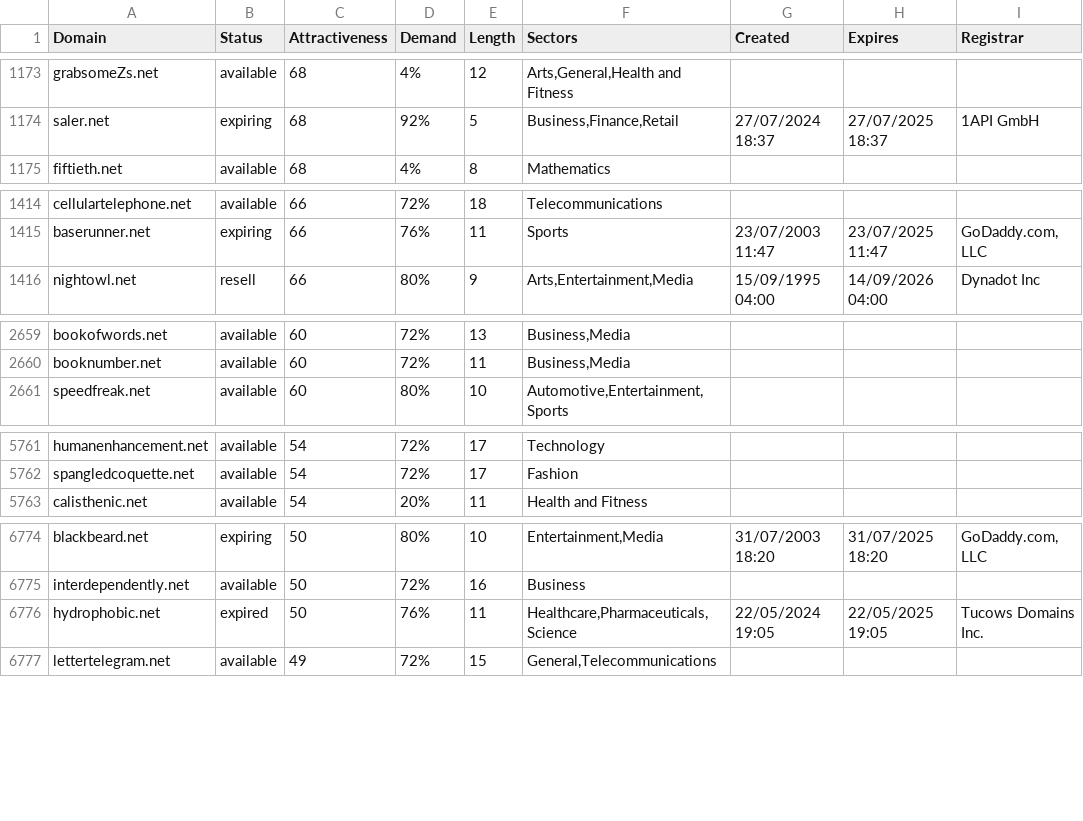
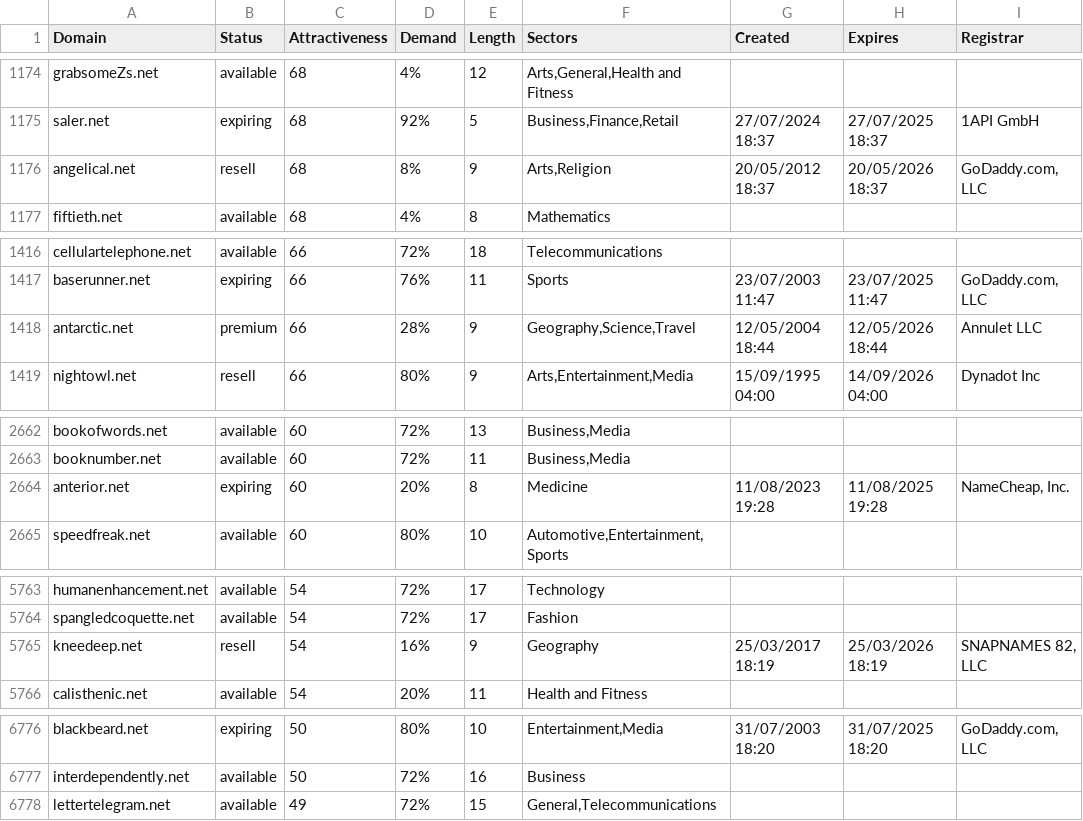
Before and after one commit to UniqueDomains/net-oneword-domains, a CSV file: net.csv, drawn as a sheet; only a part is shown, gaps mark what is left out; the diff covers the shown part only.

Commit message:
Domains update

```diff
--- a/net.csv
+++ b/net.csv
@@ -1174,2 +1175,3 @@ grabsomeZs.net,available,68,4%,12,"Arts,General,Health and Fitness",,,
 saler.net,expiring,68,92%,5,"Business,Finance,Retail",27/07/2024 18:37,27/07/2025 18:37,1API GmbH
+angelical.net,resell,68,8%,9,"Arts,Religion",20/05/2012 18:37,20/05/2026 18:37,"GoDaddy.com, LLC"
 fiftieth.net,available,68,4%,8,Mathematics,,,
@@ -1415,2 +1417,3 @@ cellulartelephone.net,available,66,72%,18,Telecommunications,,,
 baserunner.net,expiring,66,76%,11,Sports,23/07/2003 11:47,23/07/2025 11:47,"GoDaddy.com, LLC"
+antarctic.net,premium,66,28%,9,"Geography,Science,Travel",12/05/2004 18:44,12/05/2026 18:44,Annulet LLC
 nightowl.net,resell,66,80%,9,"Arts,Entertainment,Media",15/09/1995 04:00,14/09/2026 04:00,Dynadot Inc
@@ -2660,2 +2663,3 @@ bookofwords.net,available,60,72%,13,"Business,Media",,,
 booknumber.net,available,60,72%,11,"Business,Media",,,
+anterior.net,expiring,60,20%,8,Medicine,11/08/2023 19:28,11/08/2025 19:28,"NameCheap, Inc."
 speedfreak.net,available,60,80%,10,"Automotive,Entertainment,Sports",,,
@@ -5762,2 +5764,3 @@ humanenhancement.net,available,54,72%,17,Technology,,,
 spangledcoquette.net,available,54,72%,17,Fashion,,,
+kneedeep.net,resell,54,16%,9,Geography,25/03/2017 18:19,25/03/2026 18:19,"SNAPNAMES 82, LLC"
 calisthenic.net,available,54,20%,11,Health and Fitness,,,
@@ -6775,3 +6777,2 @@ blackbeard.net,expiring,50,80%,10,"Entertainment,Media",31/07/2003 18:20,31/07/2
 interdependently.net,available,50,72%,16,Business,,,
-hydrophobic.net,expired,50,76%,11,"Healthcare,Pharmaceuticals,Science",22/05/2024 19:05,22/05/2025 19:05,Tucows Domains Inc.
 lettertelegram.net,available,49,72%,15,"General,Telecommunications",,,
```
Also changed, not shown: 3 added rows, 6 removed rows and 41 edited cells elsewhere in this file, 2 other files.
